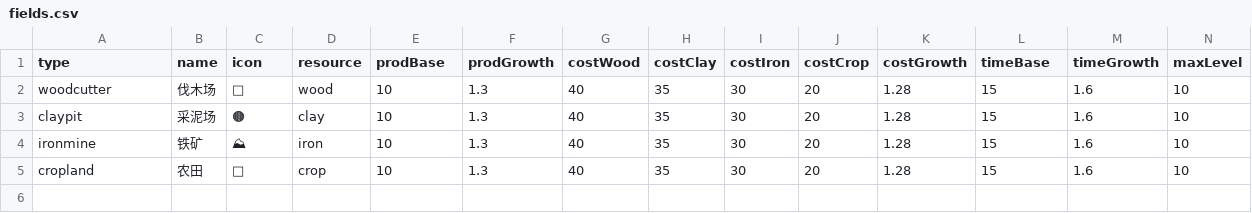
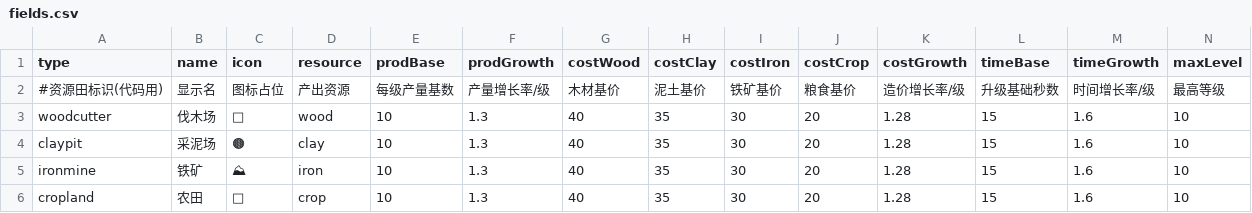
Before and after one commit to kennysli1/slg1.0, a CSV file: config/fields.csv, drawn as a sheet; the diff names each change by its address in the sheet, - before the commit and + after, or states it on an @@ line.

```diff
--- a/config/fields.csv
+++ b/config/fields.csv
+row 2: #资源田标识(代码用) | 显示名 | 图标占位 | 产出资源 | 每级产量基数 | 产量增长率/级 | 木材基价 | 泥土基价 | 铁矿基价 | 粮食基价 | 造价增长率/级 | 升级基础秒数 | 时间增长率/级 | 最高等级
```
Also changed, not shown: config/buildings.csv, config/pve_defenders.csv, 7 other files.
